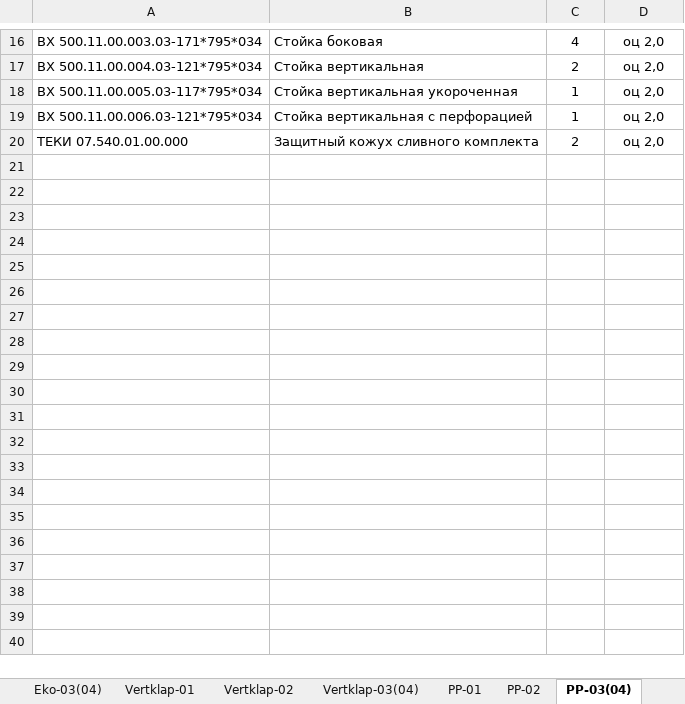
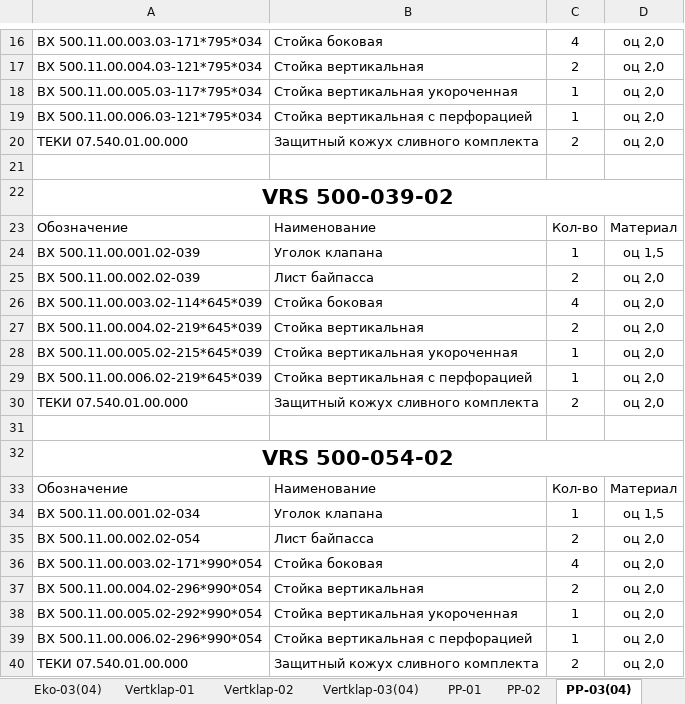
Before and after one commit to madbiscuitty/VRS_details, an Excel workbook: resourses/vrs_details.xlsx, sheet PP-03(04), drawn as a sheet; only a part is shown, gaps mark what is left out; values as stored, in another font and other column widths than the file's, no borders; the diff covers the shown part only; the diff names each change by its address in the sheet, - before the commit and + after, or states it on an @@ line.

```diff
--- a/resourses/vrs_details.xlsx (sheet PP-03(04))
+++ b/resourses/vrs_details.xlsx (sheet PP-03(04))
+row 21: (empty)
+row 22: VRS 500-039-02
+row 23: Обозначение | Наименование | Кол-во | Материал
+row 24: ВХ 500.11.00.001.02-039 | Уголок клапана | 1 | оц 1,5
+row 25: ВХ 500.11.00.002.02-039 | Лист байпасса | 2 | оц 2,0
+row 26: ВХ 500.11.00.003.02-114*645*039 | Стойка боковая | 4 | оц 2,0
+row 27: ВХ 500.11.00.004.02-219*645*039 | Стойка вертикальная | 2 | оц 2,0
+row 28: ВХ 500.11.00.005.02-215*645*039 | Стойка вертикальная укороченная | 1 | оц 2,0
+row 29: ВХ 500.11.00.006.02-219*645*039 | Стойка вертикальная с перфорацией | 1 | оц 2,0
+row 30: ТЕКИ 07.540.01.00.000 | Защитный кожух сливного комплекта | 2 | оц 2,0
+row 31: (empty)
+row 32: VRS 500-054-02
+row 33: Обозначение | Наименование | Кол-во | Материал
+row 34: ВХ 500.11.00.001.02-034 | Уголок клапана | 1 | оц 1,5
+row 35: ВХ 500.11.00.002.02-054 | Лист байпасса | 2 | оц 2,0
+row 36: ВХ 500.11.00.003.02-171*990*054 | Стойка боковая | 4 | оц 2,0
+row 37: ВХ 500.11.00.004.02-296*990*054 | Стойка вертикальная | 2 | оц 2,0
+row 38: ВХ 500.11.00.005.02-292*990*054 | Стойка вертикальная укороченная | 1 | оц 2,0
+row 39: ВХ 500.11.00.006.02-296*990*054 | Стойка вертикальная с перфорацией | 1 | оц 2,0
+row 40: ТЕКИ 07.540.01.00.000 | Защитный кожух сливного комплекта | 2 | оц 2,0
```
Also changed, not shown: 179 added rows elsewhere in this sheet, sheet Vov5012-02, sheet Vov5012-01, sheet Vov5012-03(04), sheet Vertklap-03(04), sheet Vertklap-02, sheet Vertklap-01, 11 more sheets, other sheet tabs, 3 other files.
